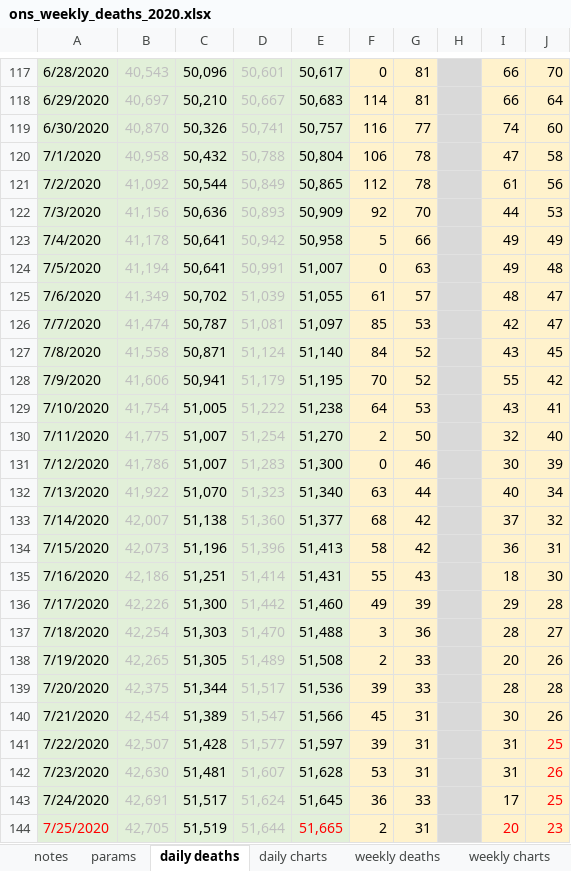
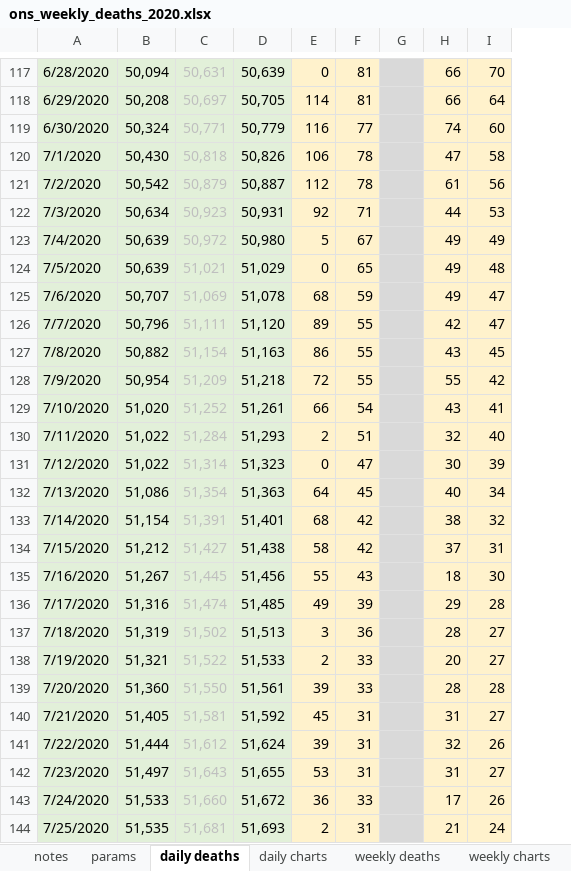
Before and after one commit to Logiqx/on-stats, an Excel workbook: data/ons_weekly_deaths_2020.xlsx, sheet daily deaths, drawn as a sheet; only a part is shown, gaps mark what is left out; values as stored, in another font and other column widths than the file's, no borders; removed rows and columns are numbered as before the commit, all else as after; the diff covers the shown part only; the diff names each change by its address in the sheet, - before the commit and + after, or states it on an @@ line.

```diff
--- a/data/ons_weekly_deaths_2020.xlsx (sheet daily deaths)
+++ b/data/ons_weekly_deaths_2020.xlsx (sheet daily deaths)
-column B, rows 117-144: 40,543 | 40,697 | 40,870 | 40,958 | 41,092 | 41,156 | 41,178 | 41,194 | 41,349 | 41,474 | 41,558 | 41,606 | 41,754 | 41,775 | 41,786 | 41,922 | 42,007 | 42,073 | 42,186 | 42,226 | 42,254 | 42,265 | 42,375 | 42,454 | 42,507 | 42,630 | 42,691 | 42,705
-column C, rows 117-144: 50,096 | 50,210 | 50,326 | 50,432 | 50,544 | 50,636 | 50,641 | 50,641 | 50,702 | 50,787 | 50,871 | 50,941 | 51,005 | 51,007 | 51,007 | 51,070 | 51,138 | 51,196 | 51,251 | 51,300 | 51,303 | 51,305 | 51,344 | 51,389 | 51,428 | 51,481 | 51,517 | 51,519
-column D, rows 117-144: 50,601 | 50,667 | 50,741 | 50,788 | 50,849 | 50,893 | 50,942 | 50,991 | 51,039 | 51,081 | 51,124 | 51,179 | 51,222 | 51,254 | 51,283 | 51,323 | 51,360 | 51,396 | 51,414 | 51,442 | 51,470 | 51,489 | 51,517 | 51,547 | 51,577 | 51,607 | 51,624 | 51,644
-column E, rows 117-144: 50,617 | 50,683 | 50,757 | 50,804 | 50,865 | 50,909 | 50,958 | 51,007 | 51,055 | 51,097 | 51,140 | 51,195 | 51,238 | 51,270 | 51,300 | 51,340 | 51,377 | 51,413 | 51,431 | 51,460 | 51,488 | 51,508 | 51,536 | 51,566 | 51,597 | 51,628 | 51,645 | 51,665
+column B, rows 117-144: 50,094 | 50,208 | 50,324 | 50,430 | 50,542 | 50,634 | 50,639 | 50,639 | 50,707 | 50,796 | 50,882 | 50,954 | 51,020 | 51,022 | 51,022 | 51,086 | 51,154 | 51,212 | 51,267 | 51,316 | 51,319 | 51,321 | 51,360 | 51,405 | 51,444 | 51,497 | 51,533 | 51,535
+column C, rows 117-144: 50,631 | 50,697 | 50,771 | 50,818 | 50,879 | 50,923 | 50,972 | 51,021 | 51,069 | 51,111 | 51,154 | 51,209 | 51,252 | 51,284 | 51,314 | 51,354 | 51,391 | 51,427 | 51,445 | 51,474 | 51,502 | 51,522 | 51,550 | 51,581 | 51,612 | 51,643 | 51,660 | 51,681
+column D, rows 117-144: 50,639 | 50,705 | 50,779 | 50,826 | 50,887 | 50,931 | 50,980 | 51,029 | 51,078 | 51,120 | 51,163 | 51,218 | 51,261 | 51,293 | 51,323 | 51,363 | 51,401 | 51,438 | 51,456 | 51,485 | 51,513 | 51,533 | 51,561 | 51,592 | 51,624 | 51,655 | 51,672 | 51,693
-F122: 70
+F122: 71
-F123: 66
+F123: 67
-F124: 63
+F124: 65
-E125: 61
+E125: 68
-F125: 57
+F125: 59
-H125: 48
+H125: 49
-E126: 85
+E126: 89
-F126: 53
+F126: 55
-E127: 84
+E127: 86
-F127:F128: 52
+F127:F128: 55
-E128: 70
+E128: 72
-E129: 64
+E129: 66
-F129: 53
+F129: 54
-F130: 50
+F130: 51
-F131: 46
+F131: 47
-E132: 63
+E132: 64
-F132: 44
+F132: 45
-H133: 37
+H133: 38
-H134: 36
+H134: 37
-I138: 26
+I138: 27
-H140: 30
+H140: 31
-I140: 26
+I140: 27
-H141: 31
+H141: 32
-I141: 25
+I141: 26
-I141:I143 text colour: #FF0000
+I141:I143 text colour: black
-I142: 26
+I142: 27
-I143: 25
+I143: 26
-A144 text colour: #FF0000
+A144 text colour: black
-H144: 20
+H144: 21
-H144:I144 text colour: #FF0000
+H144:I144 text colour: black
-I144: 23
+I144: 24
```
Also changed, not shown: 7 added rows, 76 edited cells and cell formats elsewhere in this sheet, sheet weekly deaths, sheet step 4 - combine, sheet step 3 - shift, sheet step 2 - smooth, sheet step 1 - non-covid, formulas that keep their value, charts or pictures, data/ons_weekly_deaths.xlsx, data/ons_weekly_deaths_per_capita.xlsx.
